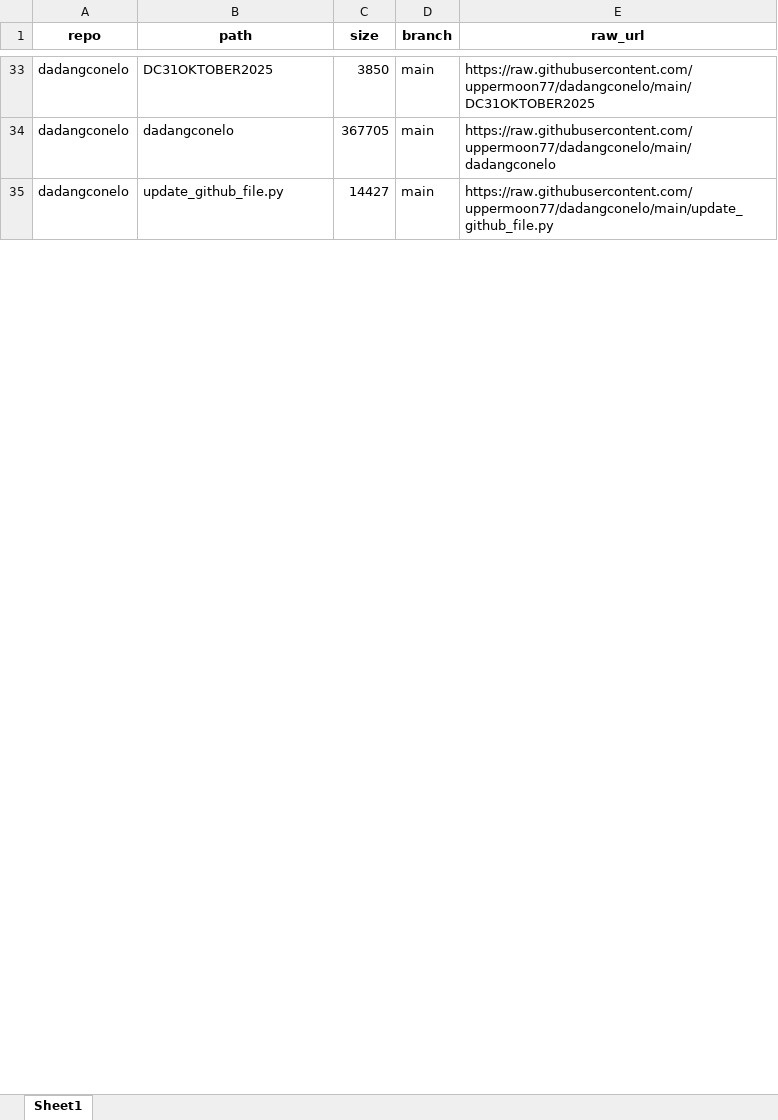
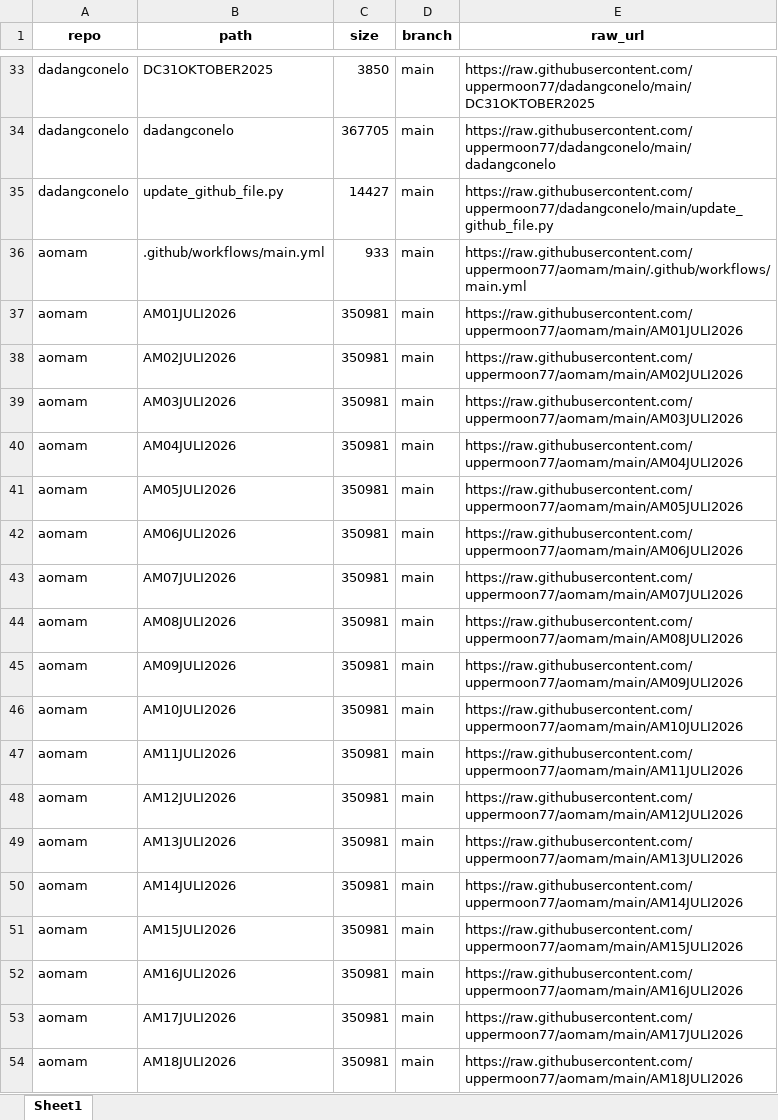
Before and after one commit to uppermoon77/raw-url-generator, an Excel workbook: data/uppermoon77_all_raw.xlsx, sheet Sheet1, drawn as a sheet; only a part is shown, gaps mark what is left out; values as stored, in another font and other column widths than the file's, no borders; the diff covers the shown part only; the diff names each change by its address in the sheet, - before the commit and + after, or states it on an @@ line.

```diff
--- a/data/uppermoon77_all_raw.xlsx (sheet Sheet1)
+++ b/data/uppermoon77_all_raw.xlsx (sheet Sheet1)
@@ row 69 moved to row 36: aomam @@
+row 37: aomam | AM01JULI2026 | 350981 | main | https://raw.githubusercontent.com/uppermoon77/aomam/main/AM01JULI2026
+row 38: aomam | AM02JULI2026 | 350981 | main | https://raw.githubusercontent.com/uppermoon77/aomam/main/AM02JULI2026
+row 39: aomam | AM03JULI2026 | 350981 | main | https://raw.githubusercontent.com/uppermoon77/aomam/main/AM03JULI2026
+row 40: aomam | AM04JULI2026 | 350981 | main | https://raw.githubusercontent.com/uppermoon77/aomam/main/AM04JULI2026
+row 41: aomam | AM05JULI2026 | 350981 | main | https://raw.githubusercontent.com/uppermoon77/aomam/main/AM05JULI2026
+row 42: aomam | AM06JULI2026 | 350981 | main | https://raw.githubusercontent.com/uppermoon77/aomam/main/AM06JULI2026
+row 43: aomam | AM07JULI2026 | 350981 | main | https://raw.githubusercontent.com/uppermoon77/aomam/main/AM07JULI2026
+row 44: aomam | AM08JULI2026 | 350981 | main | https://raw.githubusercontent.com/uppermoon77/aomam/main/AM08JULI2026
+row 45: aomam | AM09JULI2026 | 350981 | main | https://raw.githubusercontent.com/uppermoon77/aomam/main/AM09JULI2026
+row 46: aomam | AM10JULI2026 | 350981 | main | https://raw.githubusercontent.com/uppermoon77/aomam/main/AM10JULI2026
+row 47: aomam | AM11JULI2026 | 350981 | main | https://raw.githubusercontent.com/uppermoon77/aomam/main/AM11JULI2026
+row 48: aomam | AM12JULI2026 | 350981 | main | https://raw.githubusercontent.com/uppermoon77/aomam/main/AM12JULI2026
+row 49: aomam | AM13JULI2026 | 350981 | main | https://raw.githubusercontent.com/uppermoon77/aomam/main/AM13JULI2026
+row 50: aomam | AM14JULI2026 | 350981 | main | https://raw.githubusercontent.com/uppermoon77/aomam/main/AM14JULI2026
+row 51: aomam | AM15JULI2026 | 350981 | main | https://raw.githubusercontent.com/uppermoon77/aomam/main/AM15JULI2026
+row 52: aomam | AM16JULI2026 | 350981 | main | https://raw.githubusercontent.com/uppermoon77/aomam/main/AM16JULI2026
+row 53: aomam | AM17JULI2026 | 350981 | main | https://raw.githubusercontent.com/uppermoon77/aomam/main/AM17JULI2026
+row 54: aomam | AM18JULI2026 | 350981 | main | https://raw.githubusercontent.com/uppermoon77/aomam/main/AM18JULI2026
```
Also changed, not shown: other rows of this sheet, 1 other file.
